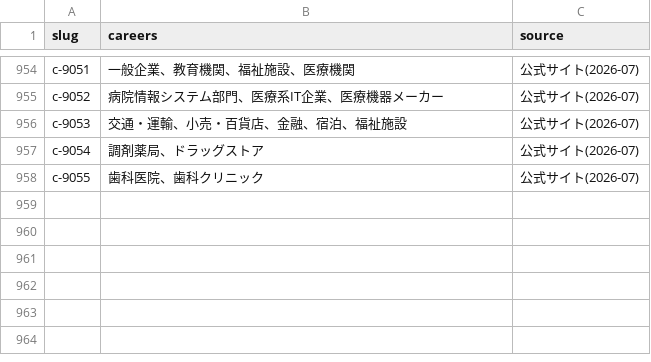
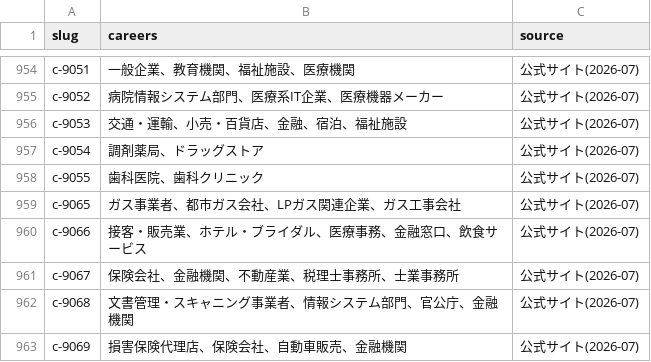
Before and after one commit to takkenshiken2026-sudo/shikaku-master, a CSV file: data/careers.csv, drawn as a sheet; only a part is shown, gaps mark what is left out.

```diff
--- a/data/careers.csv
+++ b/data/careers.csv
@@ -958 +958,6 @@ c-9054,調剤薬局、ドラッグストア,公式サイト(2026-07)
 c-9055,歯科医院、歯科クリニック,公式サイト(2026-07)
+c-9065,ガス事業者、都市ガス会社、LPガス関連企業、ガス工事会社,公式サイト(2026-07)
+c-9066,接客・販売業、ホテル・ブライダル、医療事務、金融窓口、飲食サービス,公式サイト(2026-07)
+c-9067,保険会社、金融機関、不動産業、税理士事務所、士業事務所,公式サイト(2026-07)
+c-9068,文書管理・スキャニング事業者、情報システム部門、官公庁、金融機関,公式サイト(2026-07)
+c-9069,損害保険代理店、保険会社、自動車販売、金融機関,公式サイト(2026-07)
```
Also changed, not shown: data/certifications.csv, data/descriptions.csv, 35 other files.
